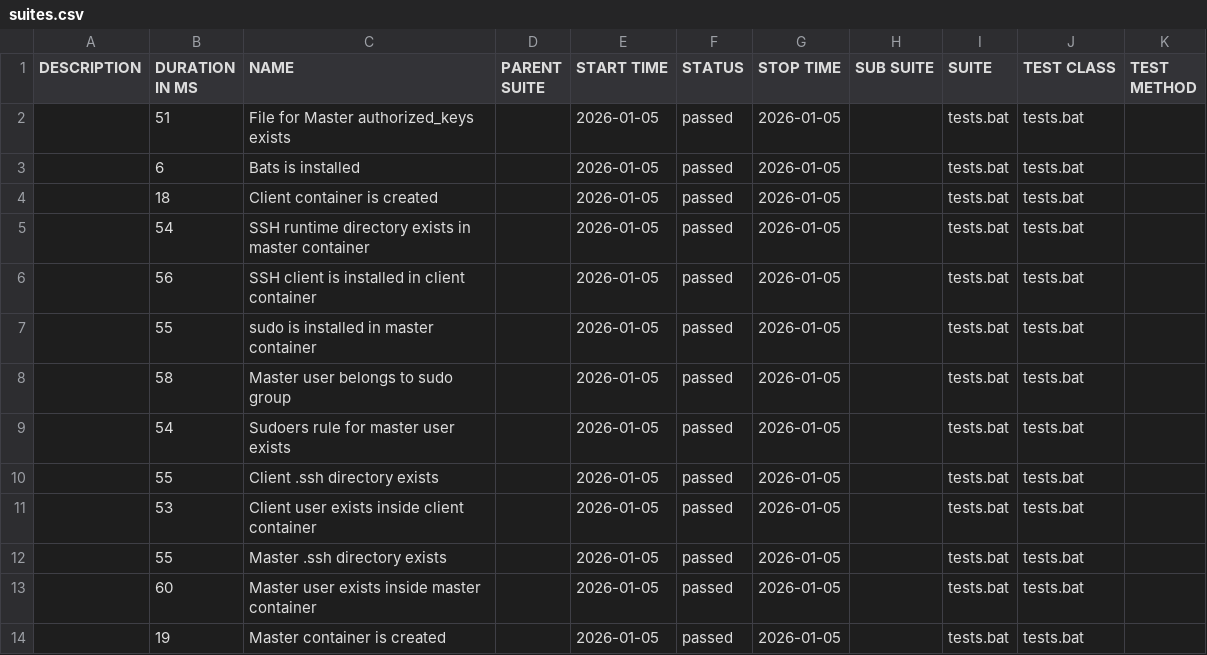
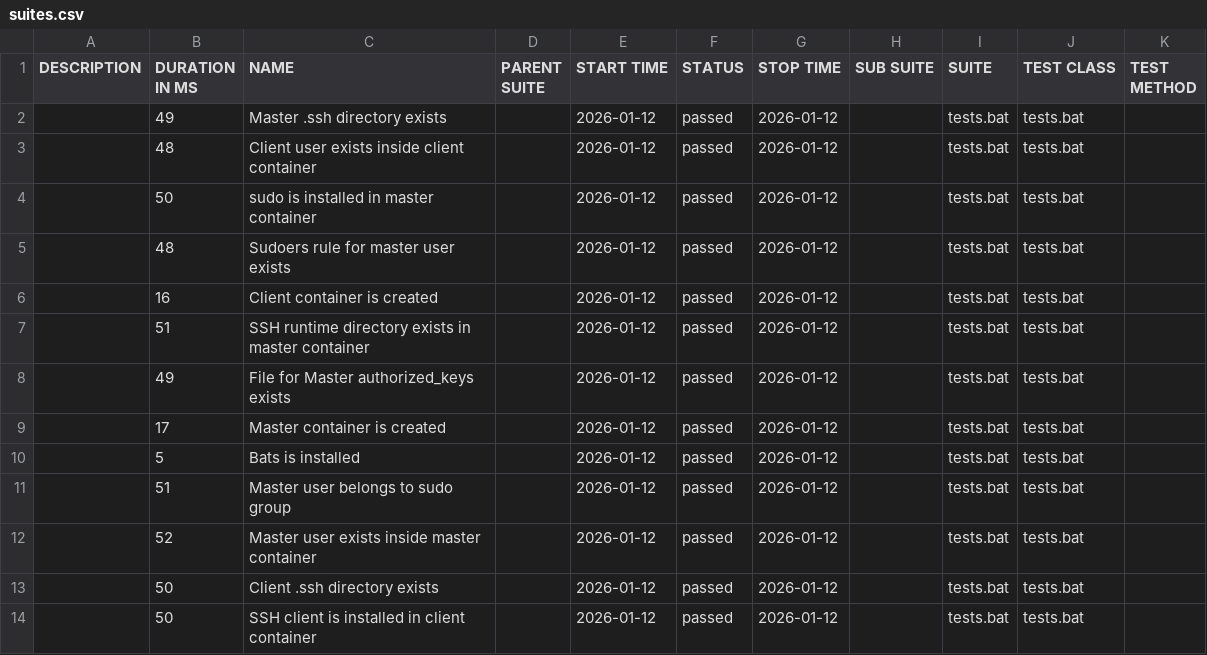
Before and after one commit to marjuro28/test-open, a CSV file: data/suites.csv, drawn as a sheet.

```diff
--- a/data/suites.csv
+++ b/data/suites.csv
@@ -1,14 +1,14 @@
 "DESCRIPTION","DURATION IN MS","NAME","PARENT SUITE","START TIME","STATUS","STOP TIME","SUB SUITE","SUITE","TEST CLASS","TEST METHOD"
-"","51","File for Master authorized_keys exists","","2026-01-05","passed","2026-01-05","","tests.bat","tests.bat",""
-"","6","Bats is installed","","2026-01-05","passed","2026-01-05","","tests.bat","tests.bat",""
-"","18","Client container is created","","2026-01-05","passed","2026-01-05","","tests.bat","tests.bat",""
-"","54","SSH runtime directory exists in master container","","2026-01-05","passed","2026-01-05","","tests.bat","tests.bat",""
-"","56","SSH client is installed in client container","","2026-01-05","passed","2026-01-05","","tests.bat","tests.bat",""
-"","55","sudo is installed in master container","","2026-01-05","passed","2026-01-05","","tests.bat","tests.bat",""
-"","58","Master user belongs to sudo group","","2026-01-05","passed","2026-01-05","","tests.bat","tests.bat",""
-"","54","Sudoers rule for master user exists","","2026-01-05","passed","2026-01-05","","tests.bat","tests.bat",""
-"","55","Client .ssh directory exists","","2026-01-05","passed","2026-01-05","","tests.bat","tests.bat",""
-"","53","Client user exists inside client container","","2026-01-05","passed","2026-01-05","","tests.bat","tests.bat",""
-"","55","Master .ssh directory exists","","2026-01-05","passed","2026-01-05","","tests.bat","tests.bat",""
-"","60","Master user exists inside master container","","2026-01-05","passed","2026-01-05","","tests.bat","tests.bat",""
-"","19","Master container is created","","2026-01-05","passed","2026-01-05","","tests.bat","tests.bat",""
+"","49","Master .ssh directory exists","","2026-01-12","passed","2026-01-12","","tests.bat","tests.bat",""
+"","48","Client user exists inside client container","","2026-01-12","passed","2026-01-12","","tests.bat","tests.bat",""
+"","50","sudo is installed in master container","","2026-01-12","passed","2026-01-12","","tests.bat","tests.bat",""
+"","48","Sudoers rule for master user exists","","2026-01-12","passed","2026-01-12","","tests.bat","tests.bat",""
+"","16","Client container is created","","2026-01-12","passed","2026-01-12","","tests.bat","tests.bat",""
+"","51","SSH runtime directory exists in master container","","2026-01-12","passed","2026-01-12","","tests.bat","tests.bat",""
+"","49","File for Master authorized_keys exists","","2026-01-12","passed","2026-01-12","","tests.bat","tests.bat",""
+"","17","Master container is created","","2026-01-12","passed","2026-01-12","","tests.bat","tests.bat",""
+"","5","Bats is installed","","2026-01-12","passed","2026-01-12","","tests.bat","tests.bat",""
+"","51","Master user belongs to sudo group","","2026-01-12","passed","2026-01-12","","tests.bat","tests.bat",""
+"","52","Master user exists inside master container","","2026-01-12","passed","2026-01-12","","tests.bat","tests.bat",""
+"","50","Client .ssh directory exists","","2026-01-12","passed","2026-01-12","","tests.bat","tests.bat",""
+"","50","SSH client is installed in client container","","2026-01-12","passed","2026-01-12","","tests.bat","tests.bat",""
```
Also changed, not shown: 40 other files.
